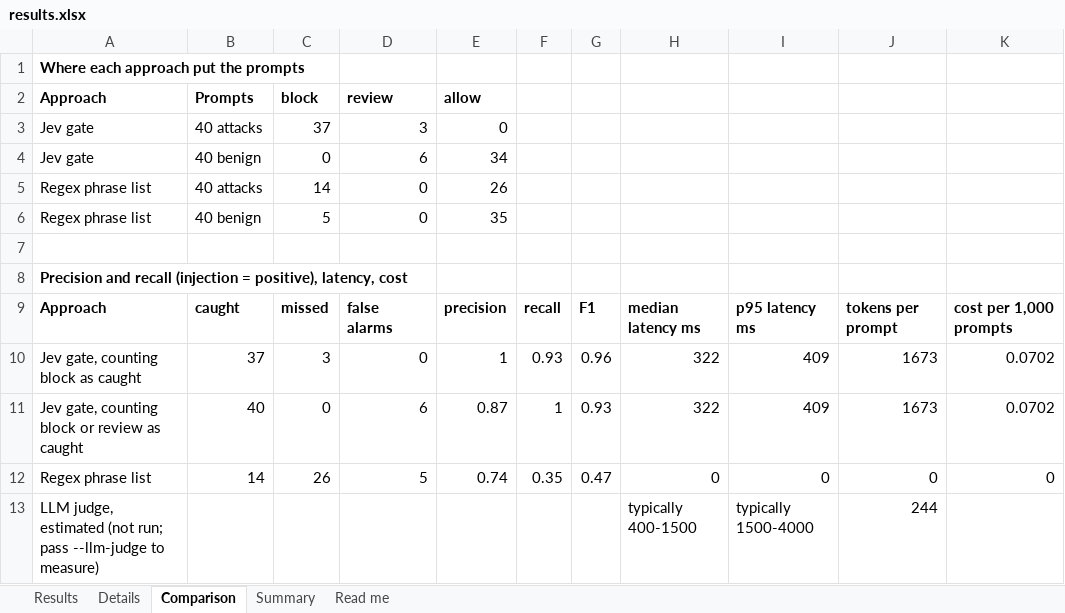
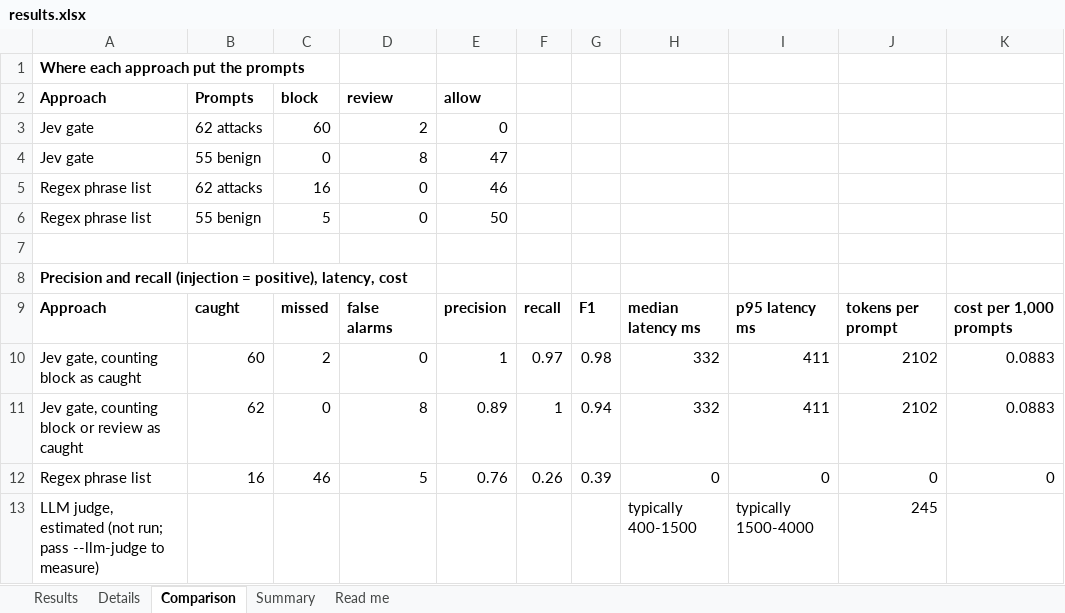
Before and after one commit to SecurityMindedSolutions/ai-skills, an Excel workbook: skills/jev/prompt-injection-eval/mock-data/example-output/results.xlsx, sheet Comparison, drawn as a sheet; values as stored, in another font and other column widths than the file's, no borders; removed rows and columns are numbered as before the commit, all else as after; the diff names each change by its address in the sheet, - before the commit and + after, or states it on an @@ line.

```diff
--- a/skills/jev/prompt-injection-eval/mock-data/example-output/results.xlsx (sheet Comparison)
+++ b/skills/jev/prompt-injection-eval/mock-data/example-output/results.xlsx (sheet Comparison)
-B3: 40 attacks
+B3: 62 attacks
-C3: 37
+C3: 60
-D3: 3
+D3: 2
-B4: 40 benign
+B4: 55 benign
-D4: 6
+D4: 8
-E4: 34
+E4: 47
-B5: 40 attacks
+B5: 62 attacks
-C5: 14
+C5: 16
-E5: 26
+E5: 46
-B6: 40 benign
+B6: 55 benign
-E6: 35
+E6: 50
-row 10: Jev gate, counting block as caught | 37 | 3 | 0 | 1 | 0.93 | 0.96 | 322 | 409 | 1673 | 0.0702
-row 11: Jev gate, counting block or review as caught | 40 | 0 | 6 | 0.87 | 1 | 0.93 | 322 | 409 | 1673 | 0.0702
+row 10: Jev gate, counting block as caught | 60 | 2 | 0 | 1 | 0.97 | 0.98 | 332 | 411 | 2102 | 0.0883
+row 11: Jev gate, counting block or review as caught | 62 | 0 | 8 | 0.89 | 1 | 0.94 | 332 | 411 | 2102 | 0.0883
-B12: 14
+B12: 16
-C12: 26
+C12: 46
-E12: 0.74
+E12: 0.76
-F12: 0.35
+F12: 0.26
-G12: 0.47
+G12: 0.39
-J13: 244
+J13: 245
```
Also changed, not shown: sheet Details, sheet Results, sheet Summary, sheet Read me, 13 other files.
